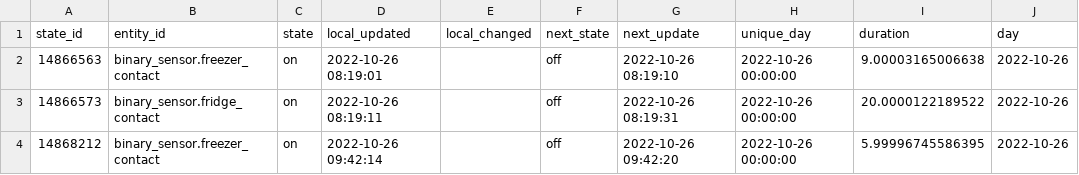
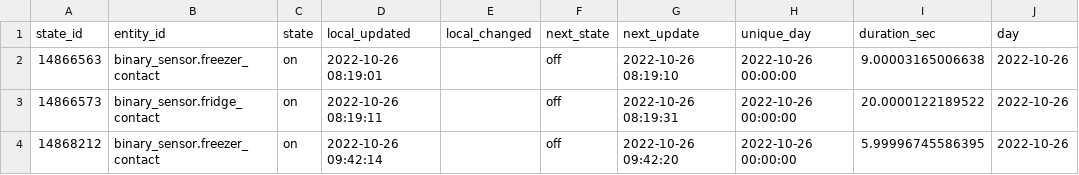
Before and after one commit to CopOnTheRun/Dataviz-Projects, a CSV file: Fridge Power/Data/modified_diff.csv, drawn as a sheet; only a part is shown.

```diff
--- a/Fridge Power/Data/modified_diff.csv
+++ b/Fridge Power/Data/modified_diff.csv
@@ -1,2 +1,2 @@
-state_id,entity_id,state,local_updated,local_changed,next_state,next_update,unique_day,duration,day
+state_id,entity_id,state,local_updated,local_changed,next_state,next_update,unique_day,duration_sec,day
 14866563,binary_sensor.freezer_contact,on,"2022-10-26 08:19:01",,off,"2022-10-26 08:19:10","2022-10-26 00:00:00",9.00003165006638,2022-10-26
```
Also changed, not shown: 1 other file.
